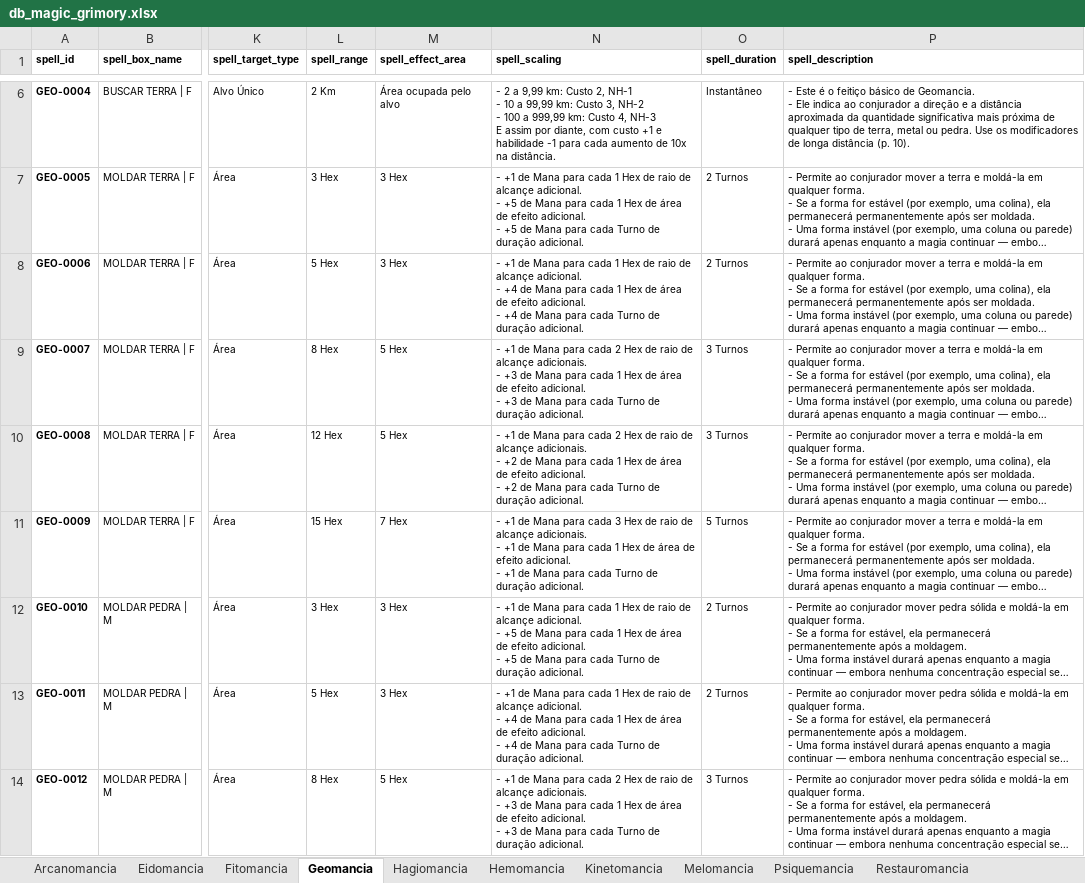
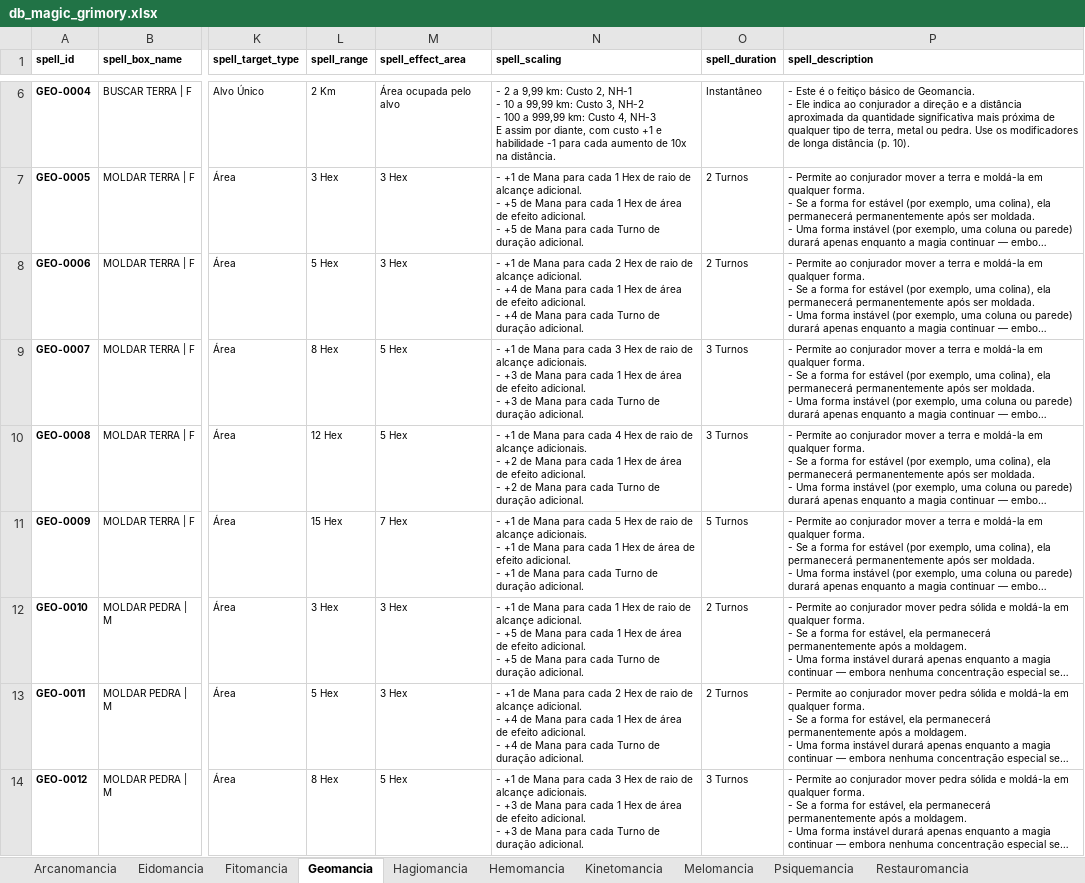
Before and after one commit to data-poet/archivumStreamlit, an Excel workbook: app/data/db_magic_grimory.xlsx, sheet Geomancia, drawn as a sheet; only a part is shown, gaps mark what is left out; long unchanged cells end in …; values as stored, in another font and other column widths than the file's, no borders; charts and pictures not drawn; the diff covers the shown part only; the diff names each change by its address in the sheet, - before the commit and + after, or states it on an @@ line.

```diff
--- a/app/data/db_magic_grimory.xlsx (sheet Geomancia)
+++ b/app/data/db_magic_grimory.xlsx (sheet Geomancia)
-N8 (spell_scaling): …para cada 1 Hex de…
+N8 (spell_scaling): …para cada 2 Hex de…
-N9 (spell_scaling): …para cada 2 Hex de…
+N9 (spell_scaling): …para cada 3 Hex de…
-N10 (spell_scaling): …para cada 2 Hex de…
+N10 (spell_scaling): …para cada 4 Hex de…
-N11 (spell_scaling): …para cada 3 Hex de…
+N11 (spell_scaling): …para cada 5 Hex de…
-N13 (spell_scaling): …para cada 1 Hex de…
+N13 (spell_scaling): …para cada 2 Hex de…
-N14 (spell_scaling): …para cada 2 Hex de…
+N14 (spell_scaling): …para cada 3 Hex de…
```
Also changed, not shown: 55 added rows and 22 edited cells elsewhere in this sheet, sheet Somatomancia, sheet Umbromancia, sheet Arcanomancia, sheet Fitomancia, sheet Zoomancia, sheet Sonoromancia, 6 more sheets, formulas that keep their value, app/data/db_character_traits.xlsx.
